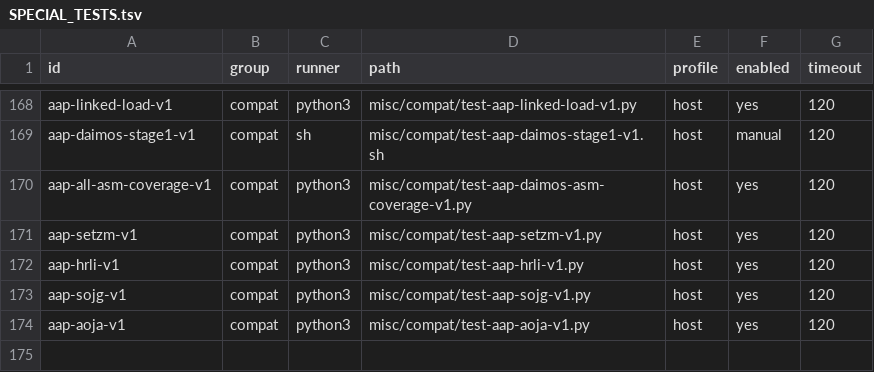
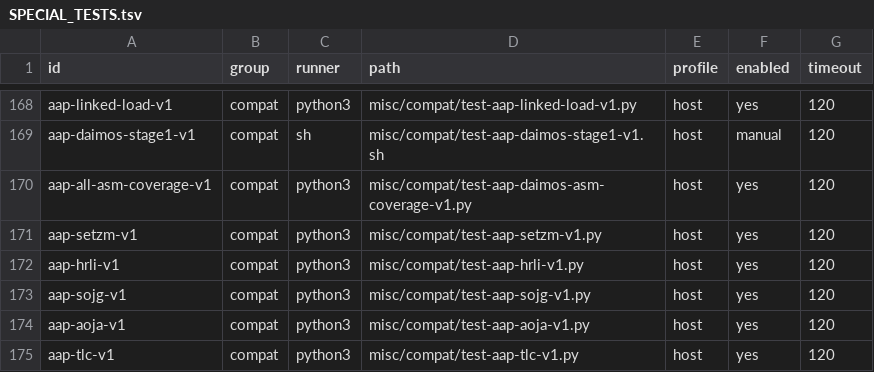
Before and after one commit to theseus-chimaira/pdp10-testkit, a TSV file: SPECIAL_TESTS.tsv, drawn as a sheet; only a part is shown, gaps mark what is left out.

```diff
--- a/SPECIAL_TESTS.tsv
+++ b/SPECIAL_TESTS.tsv
@@ -174 +174,2 @@ aap-sojg-v1	compat	python3	misc/compat/test-aap-sojg-v1.py	host	yes	120
 aap-aoja-v1	compat	python3	misc/compat/test-aap-aoja-v1.py	host	yes	120
+aap-tlc-v1	compat	python3	misc/compat/test-aap-tlc-v1.py	host	yes	120
```
Also changed, not shown: 4 other files.
